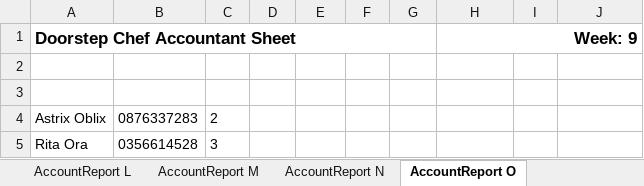
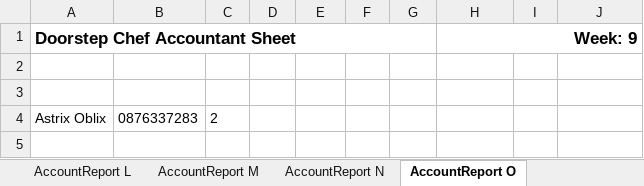
Before and after one commit to michael-hamann/DSC, an Excel workbook: Application/AccountReport (03 Oct 2016).xlsx, sheet AccountReport O, drawn as a sheet; values as stored, in another font and other column widths than the file's, no borders; the diff names each change by its address in the sheet, - before the commit and + after, or states it on an @@ line.

```diff
--- a/Application/AccountReport (03 Oct 2016).xlsx (sheet AccountReport O)
+++ b/Application/AccountReport (03 Oct 2016).xlsx (sheet AccountReport O)
-row 5: Rita Ora | 0356614528 | 3
```
Also changed, not shown: sheet AccountReport G, sheet AccountReport L, Application/PackerReports (03 Oct 2016).xlsx, 25 other files.
